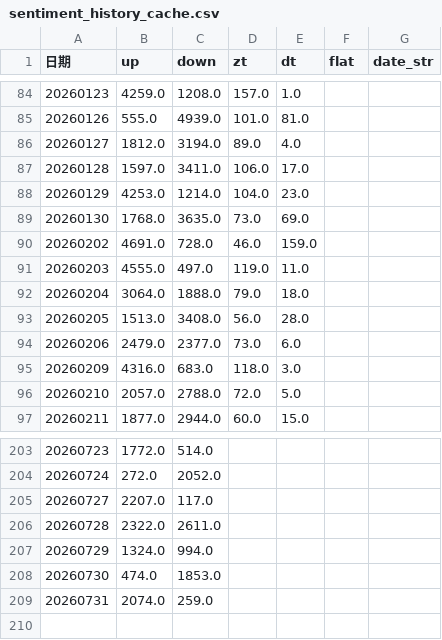
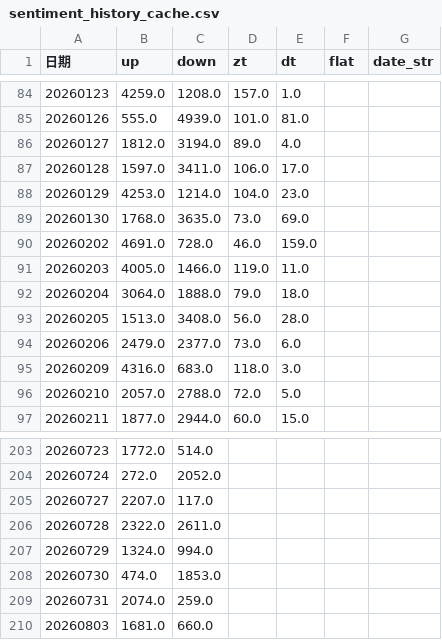
Before and after one commit to mengkai666/quant_factor_tutorial, a CSV file: data/sentiment_history_cache.csv, drawn as a sheet; only a part is shown, gaps mark what is left out.

```diff
--- a/data/sentiment_history_cache.csv
+++ b/data/sentiment_history_cache.csv
@@ -90,3 +90,3 @@
 20260202,4691.0,728.0,46.0,159.0,,
-20260203,4555.0,497.0,119.0,11.0,,
+20260203,4005.0,1466.0,119.0,11.0,,
 20260204,3064.0,1888.0,79.0,18.0,,
@@ -209 +209,2 @@
 20260731,2074.0,259.0,,,,
+20260803,1681.0,660.0,,,,
```
Also changed, not shown: data/cls_plate_cache.csv, data/涨停历史缓存.csv.
